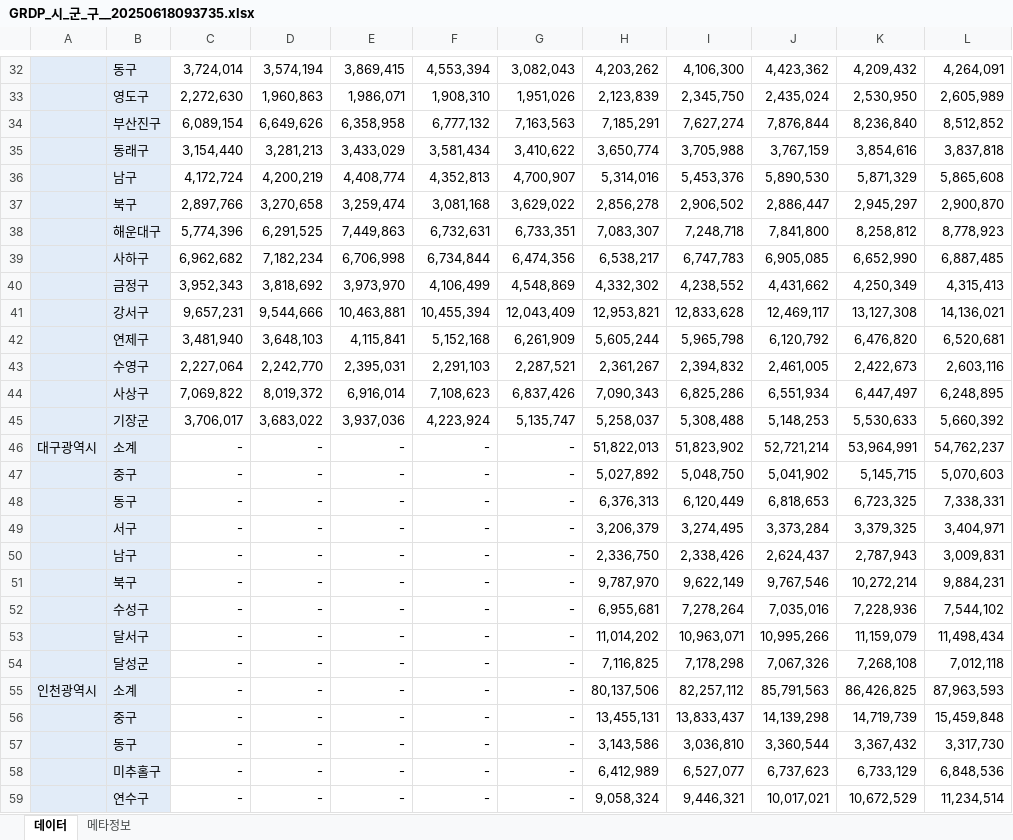
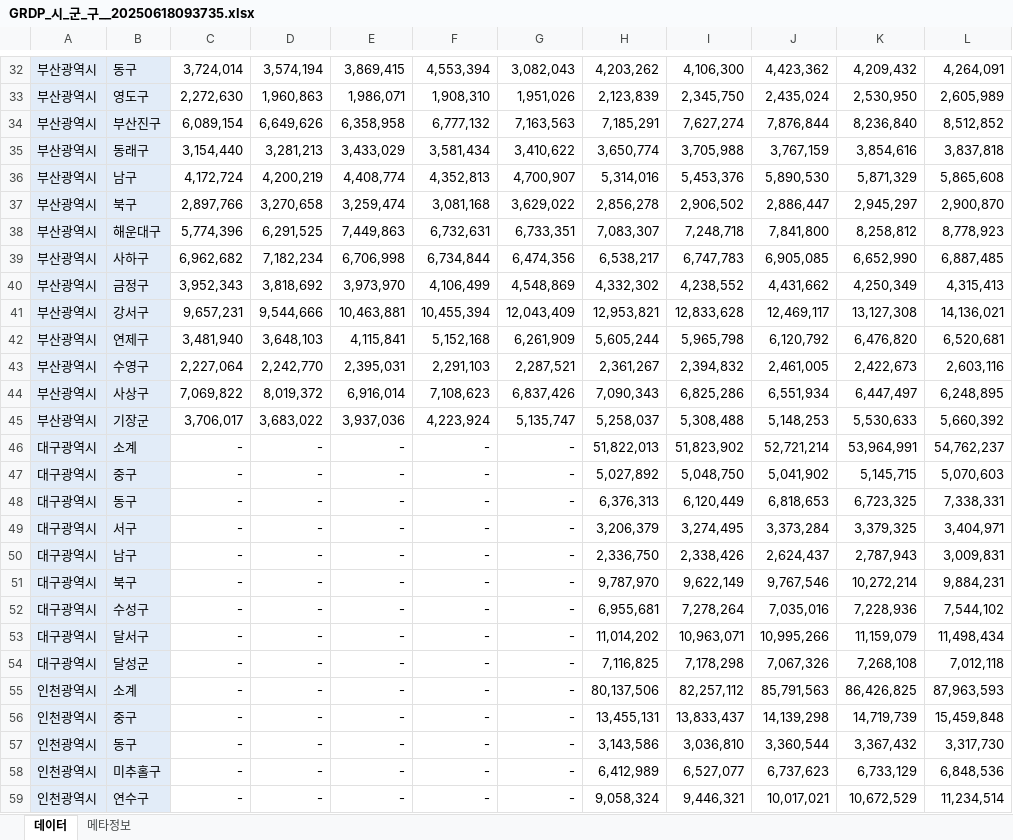
Before and after one commit to meandthey/coolingImpact, an Excel workbook: data/GRDP/GRDP_시_군_구__20250618093735.xlsx, sheet 데이터, drawn as a sheet; only a part is shown, gaps mark what is left out; values as stored, in another font and other column widths than the file's, no borders; the diff covers the shown part only; the diff names each change by its address in the sheet, - before the commit and + after, or states it on an @@ line.

```diff
--- a/data/GRDP/GRDP_시_군_구__20250618093735.xlsx (sheet 데이터)
+++ b/data/GRDP/GRDP_시_군_구__20250618093735.xlsx (sheet 데이터)
-A32:A45: (empty)
+A32:A45: 부산광역시
-A47:A54: (empty)
+A47:A54: 대구광역시
-A56:A59: (empty)
+A56:A59: 인천광역시
```
Also changed, not shown: 205 edited cells elsewhere in this sheet, data/자료확인.xlsx, 17 other files.
